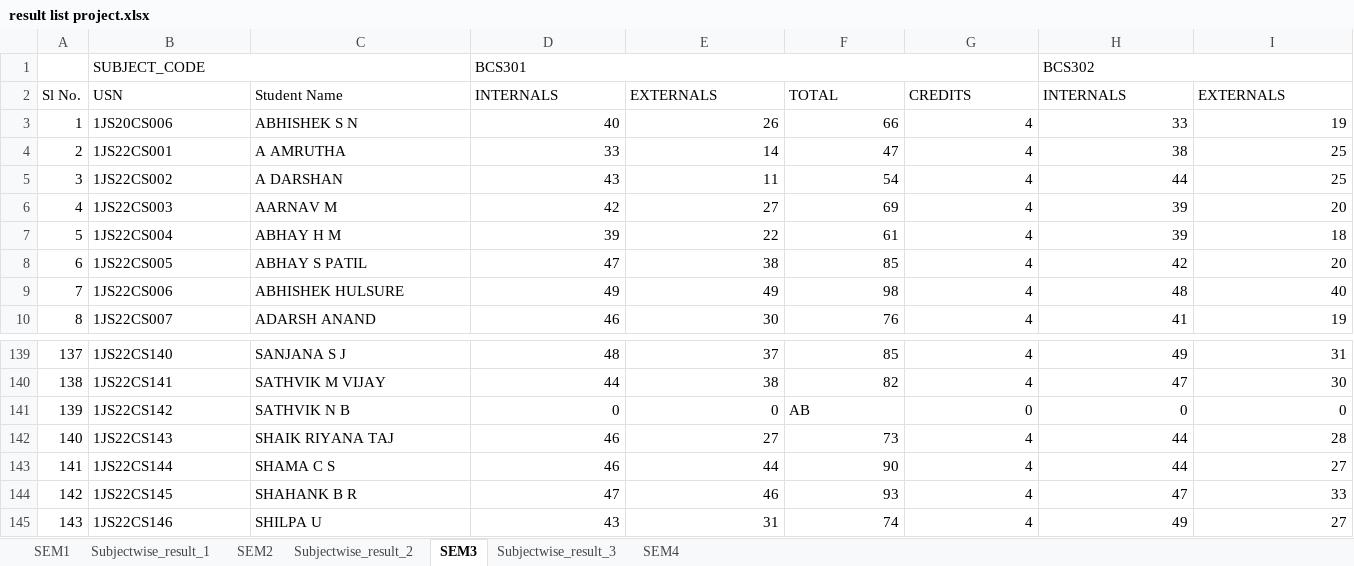
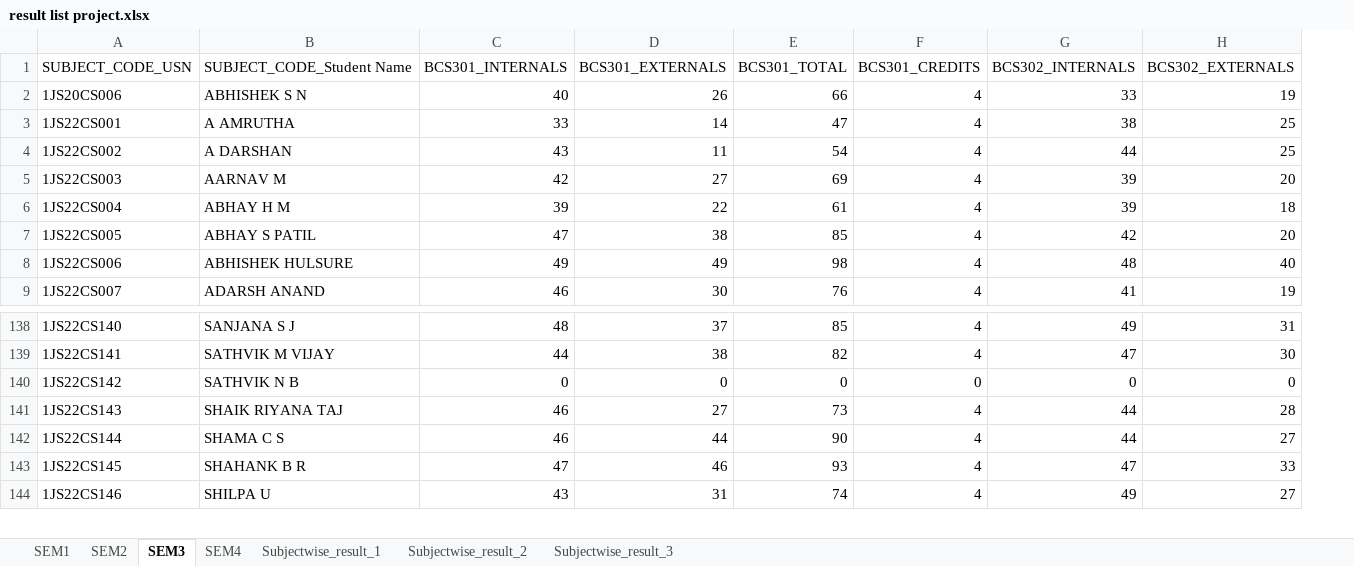
Before and after one commit to chetanuchiha16/SakuraPortfolio, an Excel workbook: Python/Projects/Student_Result_python_project/Inputs/ExcelSheet/result list project.xlsx, sheet SEM3, drawn as a sheet; only a part is shown, gaps mark what is left out; values as stored, in another font and other column widths than the file's, no cell formats; removed rows and columns are numbered as before the commit, all else as after; rows hold the shown columns only; the diff names each change by its address in the sheet, - before the commit and + after, or states it on an @@ line.

```diff
--- a/Python/Projects/Student_Result_python_project/Inputs/ExcelSheet/result list project.xlsx (sheet SEM3)
+++ b/Python/Projects/Student_Result_python_project/Inputs/ExcelSheet/result list project.xlsx (sheet SEM3)
@@ sheet tab order changed: SEM1 | SEM2 | SEM3 | SEM4 | Subjectwise_result_1 | Subjectwise_result_2 | Subjectwise_result_3 @@
-column A, rows 3-10: 1 | 2 | 3 | 4 | 5 | 6 | 7 | 8; rows 139-145: 137 | 138 | 139 | 140 | 141 | 142 | 143
-row 1:  | SUBJECT_CODE |  | BCS301 |  |  |  | BCS302
-row 2: Sl No. | USN | Student Name | INTERNALS | EXTERNALS | TOTAL | CREDITS | INTERNALS | EXTERNALS
+row 1: SUBJECT_CODE_USN | SUBJECT_CODE_Student Name | BCS301_INTERNALS | BCS301_EXTERNALS | BCS301_TOTAL | BCS301_CREDITS | BCS302_INTERNALS | BCS302_EXTERNALS
-E140: AB
+E140: 0
```
Also changed, not shown: sheet SEM4, sheet SEM2, sheet SEM1, sheet Subjectwise_result_2, sheet Subjectwise_result_3, sheet Subjectwise_result_1, cell formats, formulas that keep their value, 29 other files.
